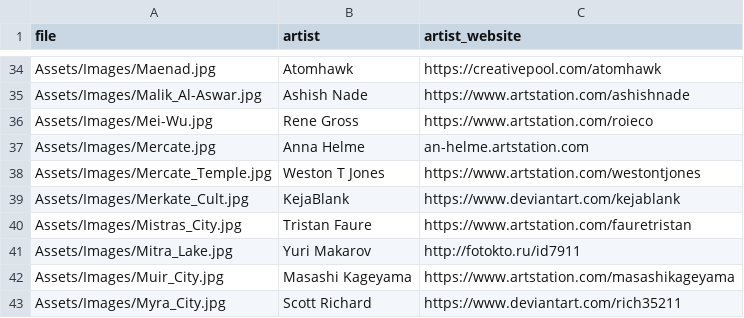
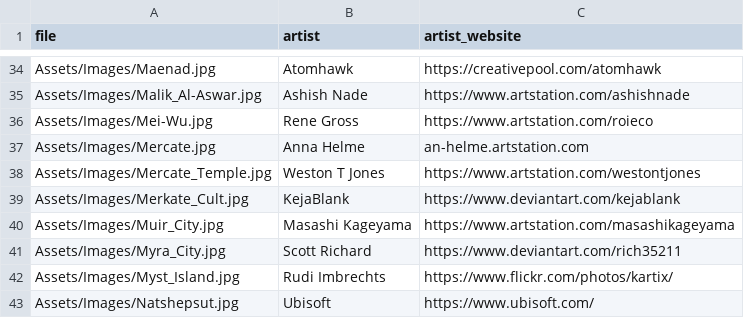
Before and after one commit to losferwords/astaria, a CSV file: Assets/Images/credits.csv, drawn as a sheet; only a part is shown, gaps mark what is left out; the shorter side is filled out with more unchanged rows; the diff names each change by its address in the sheet, - before the commit and + after, or states it on an @@ line.

```diff
--- a/Assets/Images/credits.csv
+++ b/Assets/Images/credits.csv
-row 40: Assets/Images/Mistras_City.jpg | Tristan Faure | https://www.artstation.com/fauretristan
-row 41: Assets/Images/Mitra_Lake.jpg | Yuri Makarov | http://fotokto.ru/id7911
```
Also changed, not shown: 24 other files.
